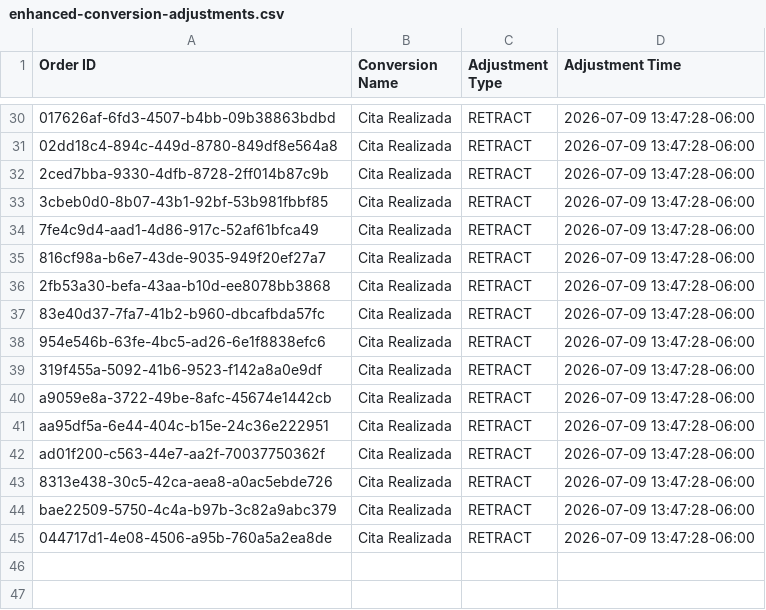
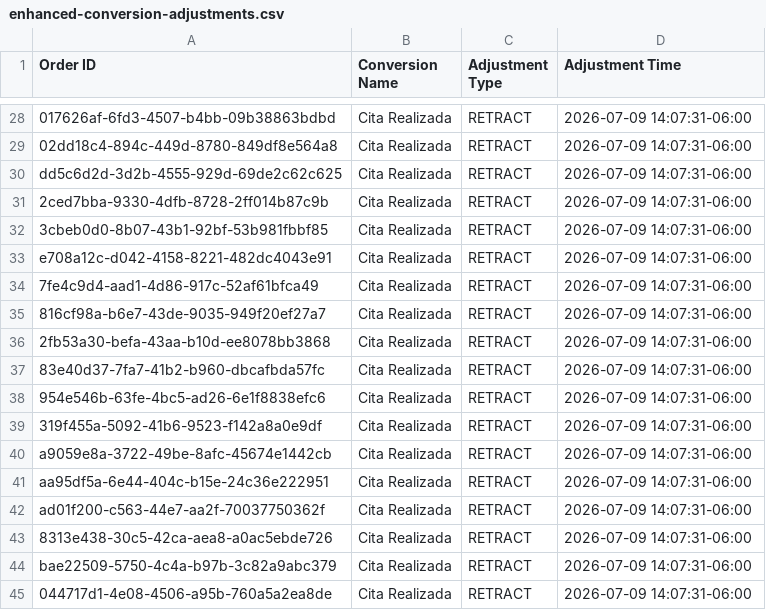
Before and after one commit to warmregards/Endoscopia-del-Mayab, a CSV file: data/enhanced-conversion-adjustments.csv, drawn as a sheet; only a part is shown, gaps mark what is left out; addresses are those after the commit; the diff covers the shown part only; the diff names each change by its address in the sheet, - before the commit and + after, or states it on an @@ line.

```diff
--- a/data/enhanced-conversion-adjustments.csv
+++ b/data/enhanced-conversion-adjustments.csv
-D28:D29 (Adjustment Time): 2026-07-09 13:47:28-06:00
+D28:D29 (Adjustment Time): 2026-07-09 14:07:31-06:00
+row 30: dd5c6d2d-3d2b-4555-929d-69de2c62c625 | Cita Realizada | RETRACT | 2026-07-09 14:07:31-06:00
-D31:D32 (Adjustment Time): 2026-07-09 13:47:28-06:00
+D31:D32 (Adjustment Time): 2026-07-09 14:07:31-06:00
+row 33: e708a12c-d042-4158-8221-482dc4043e91 | Cita Realizada | RETRACT | 2026-07-09 14:07:31-06:00
-D34:D45 (Adjustment Time): 2026-07-09 13:47:28-06:00
+D34:D45 (Adjustment Time): 2026-07-09 14:07:31-06:00
```
Also changed, not shown: 7 added rows, 9 removed rows and 19 edited cells elsewhere in this file, data/enhanced-conversions.csv, data/offline-conversions.csv.
